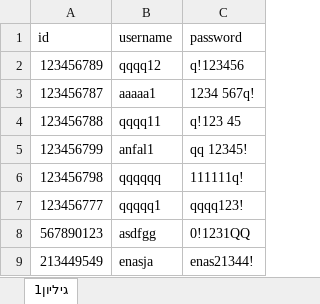
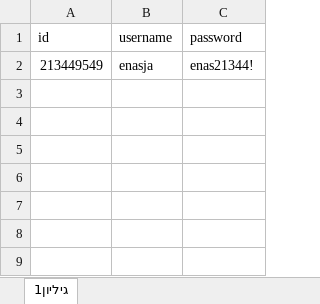
Before and after one commit to AnfalNb/Managing-bird-breeding-facility, an Excel workbook: database1.xlsx, sheet גיליון1, drawn as a sheet; values as stored, in another font and other column widths than the file's, no borders; the diff names each change by its address in the sheet, - before the commit and + after, or states it on an @@ line.

```diff
--- a/database1.xlsx (sheet גיליון1)
+++ b/database1.xlsx (sheet גיליון1)
-row 2: 123456789 | qqqq12 | q!123456
-row 3: 123456787 | aaaaa1 | 1234 567q!
-row 4: 123456788 | qqqq11 | q!123 45
-row 5: 123456799 | anfal1 | qq 12345!
-row 6: 123456798 | qqqqqq | 111111q!
-row 7: 123456777 | qqqqq1 | qqqq123!
-row 8: 567890123 | asdfgg | 0!1231QQ
```
Also changed, not shown: 47 other files.
